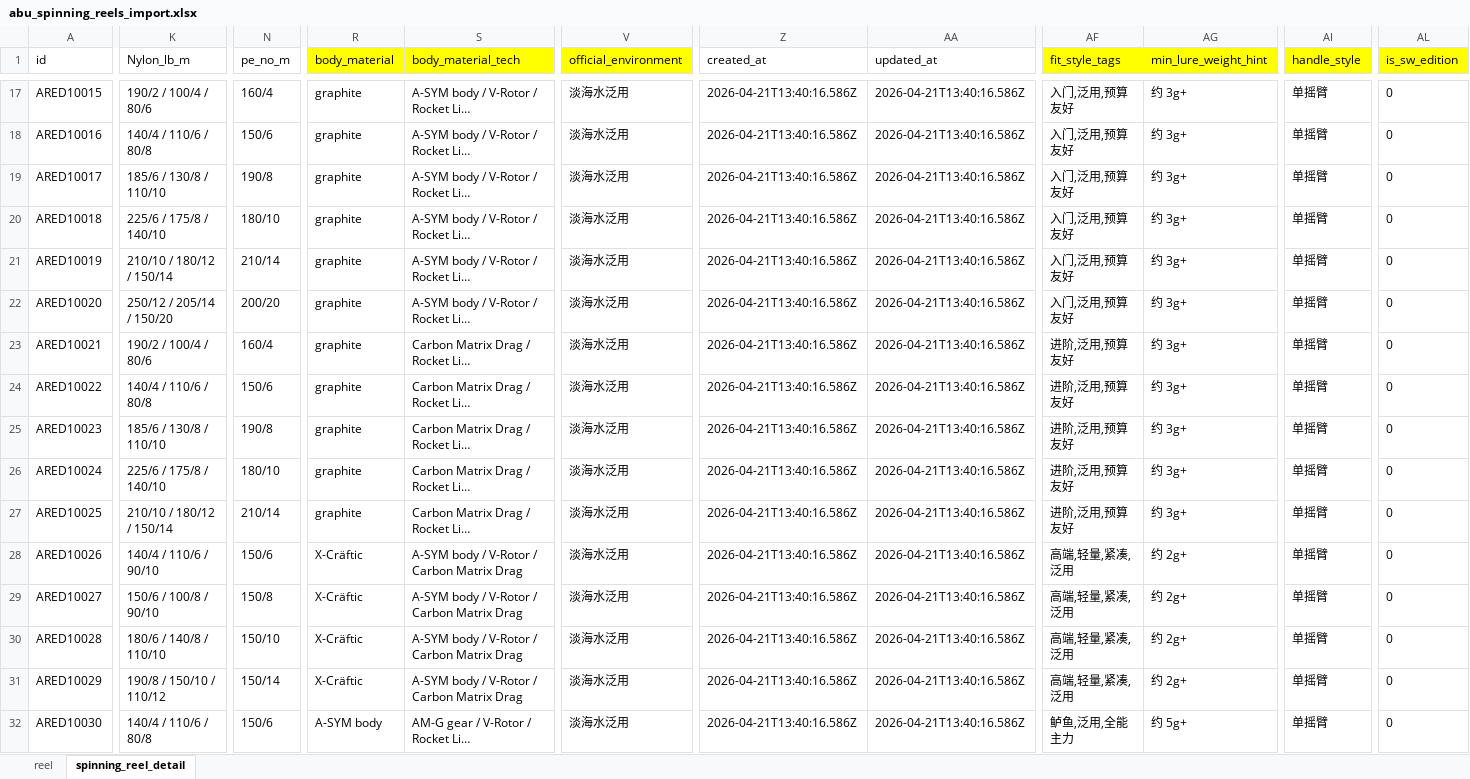
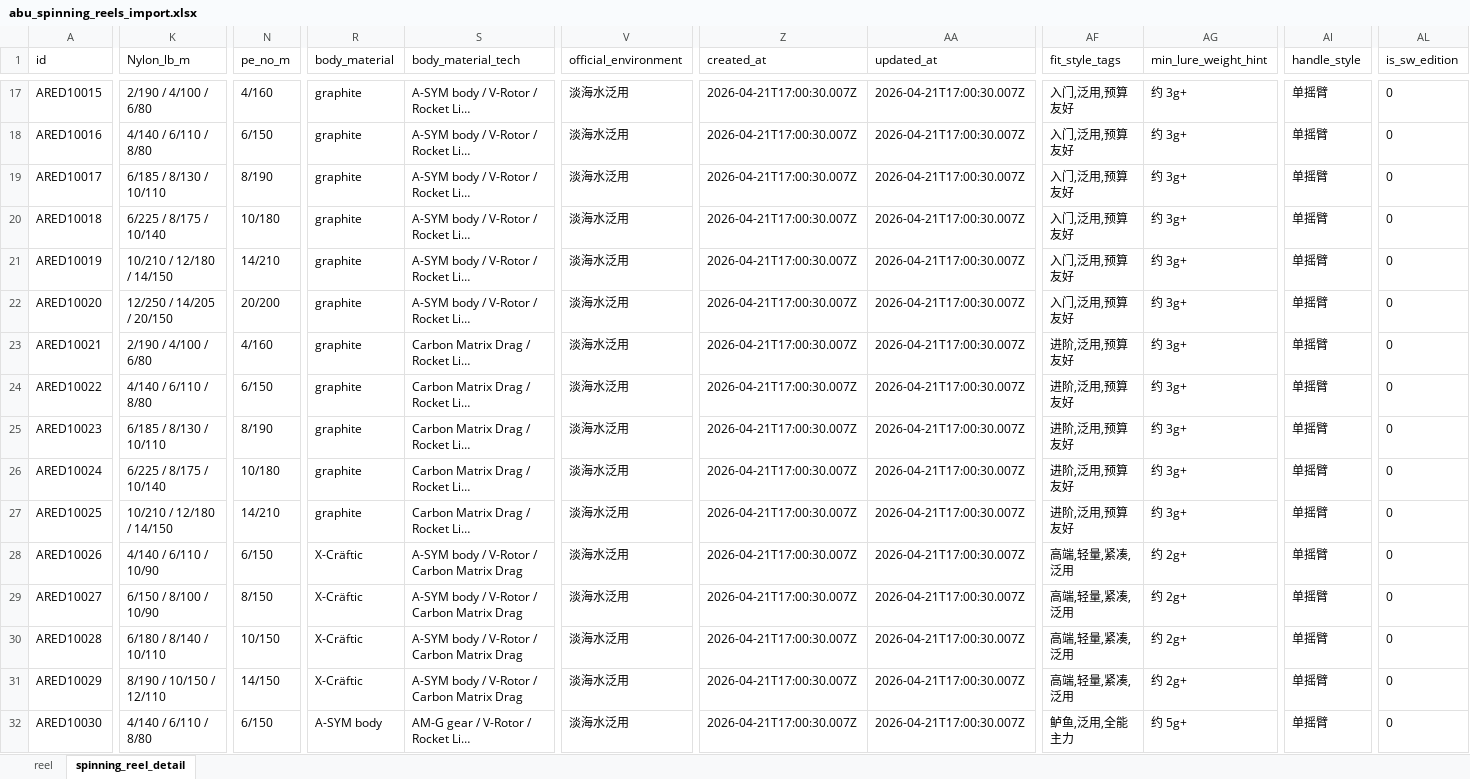
Before and after one commit to Dmaozhua/GearSage, an Excel workbook: GearSage-client/pkgGear/data_raw/abu_spinning_reels_import.xlsx, sheet spinning_reel_detail, drawn as a sheet; only a part is shown, gaps mark what is left out; long unchanged cells end in …; values as stored, in another font and other column widths than the file's, no borders; the diff covers the shown part only; the diff names each change by its address in the sheet, - before the commit and + after, or states it on an @@ line.

```diff
--- a/GearSage-client/pkgGear/data_raw/abu_spinning_reels_import.xlsx (sheet spinning_reel_detail)
+++ b/GearSage-client/pkgGear/data_raw/abu_spinning_reels_import.xlsx (sheet spinning_reel_detail)
-R1:S1 fill: #FFFF00
+R1:S1 fill: none
-V1 fill: #FFFF00
+V1 fill: none
-AF1:AG1 fill: #FFFF00
+AF1:AG1 fill: none
-AI1 fill: #FFFF00
+AI1 fill: none
-AL1 fill: #FFFF00
+AL1 fill: none
-K17 (Nylon_lb_m): 190/2 / 100/4 / 80/6
+K17 (Nylon_lb_m): 2/190 / 4/100 / 6/80
-N17 (pe_no_m): 160/4
+N17 (pe_no_m): 4/160
-Z17:Z32 (created_at): 2026-04-21T13:40:16.586Z
+Z17:Z32 (created_at): 2026-04-21T17:00:30.007Z
-AA17:AA32 (updated_at): 2026-04-21T13:40:16.586Z
+AA17:AA32 (updated_at): 2026-04-21T17:00:30.007Z
-K18 (Nylon_lb_m): 140/4 / 110/6 / 80/8
+K18 (Nylon_lb_m): 4/140 / 6/110 / 8/80
-N18 (pe_no_m): 150/6
+N18 (pe_no_m): 6/150
-K19 (Nylon_lb_m): 185/6 / 130/8 / 110/10
+K19 (Nylon_lb_m): 6/185 / 8/130 / 10/110
-N19 (pe_no_m): 190/8
+N19 (pe_no_m): 8/190
-K20 (Nylon_lb_m): 225/6 / 175/8 / 140/10
+K20 (Nylon_lb_m): 6/225 / 8/175 / 10/140
-N20 (pe_no_m): 180/10
+N20 (pe_no_m): 10/180
-K21 (Nylon_lb_m): 210/10 / 180/12 / 150/14
+K21 (Nylon_lb_m): 10/210 / 12/180 / 14/150
-N21 (pe_no_m): 210/14
+N21 (pe_no_m): 14/210
-K22 (Nylon_lb_m): 250/12 / 205/14 / 150/20
+K22 (Nylon_lb_m): 12/250 / 14/205 / 20/150
-N22 (pe_no_m): 200/20
+N22 (pe_no_m): 20/200
-K23 (Nylon_lb_m): 190/2 / 100/4 / 80/6
+K23 (Nylon_lb_m): 2/190 / 4/100 / 6/80
-N23 (pe_no_m): 160/4
+N23 (pe_no_m): 4/160
-K24 (Nylon_lb_m): 140/4 / 110/6 / 80/8
+K24 (Nylon_lb_m): 4/140 / 6/110 / 8/80
-N24 (pe_no_m): 150/6
+N24 (pe_no_m): 6/150
-K25 (Nylon_lb_m): 185/6 / 130/8 / 110/10
+K25 (Nylon_lb_m): 6/185 / 8/130 / 10/110
-N25 (pe_no_m): 190/8
+N25 (pe_no_m): 8/190
-K26 (Nylon_lb_m): 225/6 / 175/8 / 140/10
+K26 (Nylon_lb_m): 6/225 / 8/175 / 10/140
-N26 (pe_no_m): 180/10
+N26 (pe_no_m): 10/180
-K27 (Nylon_lb_m): 210/10 / 180/12 / 150/14
+K27 (Nylon_lb_m): 10/210 / 12/180 / 14/150
-N27 (pe_no_m): 210/14
+N27 (pe_no_m): 14/210
-K28 (Nylon_lb_m): 140/4 / 110/6 / 90/10
+K28 (Nylon_lb_m): 4/140 / 6/110 / 10/90
-N28 (pe_no_m): 150/6
+N28 (pe_no_m): 6/150
-K29 (Nylon_lb_m): 150/6 / 100/8 / 90/10
+K29 (Nylon_lb_m): 6/150 / 8/100 / 10/90
-N29 (pe_no_m): 150/8
+N29 (pe_no_m): 8/150
-K30 (Nylon_lb_m): 180/6 / 140/8 / 110/10
+K30 (Nylon_lb_m): 6/180 / 8/140 / 10/110
-N30 (pe_no_m): 150/10
+N30 (pe_no_m): 10/150
-K31 (Nylon_lb_m): 190/8 / 150/10 / 110/12
+K31 (Nylon_lb_m): 8/190 / 10/150 / 12/110
-N31 (pe_no_m): 150/14
+N31 (pe_no_m): 14/150
-K32 (Nylon_lb_m): 140/4 / 110/6 / 80/8
+K32 (Nylon_lb_m): 4/140 / 6/110 / 8/80
-N32 (pe_no_m): 150/6
+N32 (pe_no_m): 6/150
```
Also changed, not shown: 116 edited cells and cell formats elsewhere in this sheet, sheet reel, GearSage-client/pkgGear/data_raw/abu_baitcasting_reel_import.xlsx, 2 other files.
